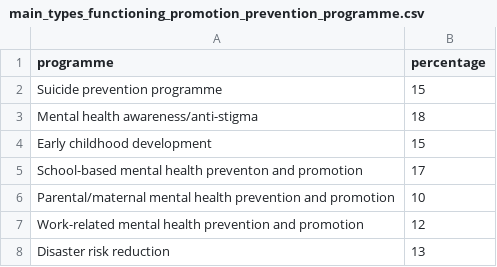
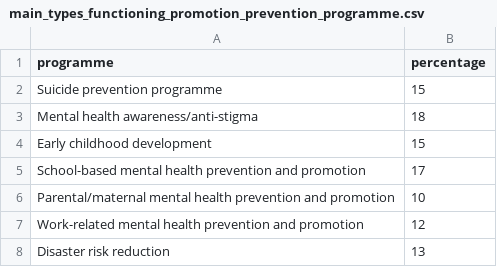
Before and after one commit to EnoraP17/MentalHealth, a CSV file: main_types_functioning_promotion_prevention_programme.csv, drawn as a sheet.

Commit message:
Update main_types_functioning_promotion_prevention_programme.csv

```diff
--- a/main_types_functioning_promotion_prevention_programme.csv
+++ b/main_types_functioning_promotion_prevention_programme.csv
@@ -4,3 +4,3 @@ Mental health awareness/anti-stigma, 18
 Early childhood development, 15
-School-based mental health preventon and promotion, 17
+School-based mental health prevention and promotion, 17
 Parental/maternal mental health prevention and promotion, 10
```
